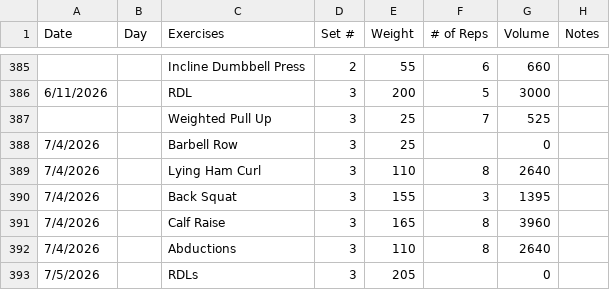
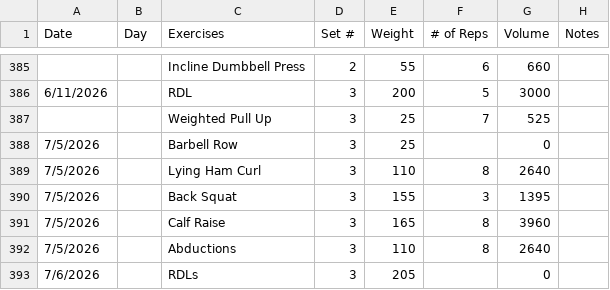
Before and after one commit to Streetlight321/pull_gym_data, a CSV file: output.csv, drawn as a sheet; only a part is shown, gaps mark what is left out.

```diff
--- a/output.csv
+++ b/output.csv
@@ -387,7 +387,7 @@ Date,Day,Exercises,Set #,Weight,# of Reps,Volume,Notes
 ,,Weighted Pull Up,3,25,7,525,
-7/4/2026,,Barbell Row,3,25,,0,
-7/4/2026,,Lying Ham Curl,3,110,8,2640,
-7/4/2026,,Back Squat,3,155,3,1395,
-7/4/2026,,Calf Raise,3,165,8,3960,
-7/4/2026,,Abductions,3,110,8,2640,
-7/5/2026,,RDLs,3,205,,0,
+7/5/2026,,Barbell Row,3,25,,0,
+7/5/2026,,Lying Ham Curl,3,110,8,2640,
+7/5/2026,,Back Squat,3,155,3,1395,
+7/5/2026,,Calf Raise,3,165,8,3960,
+7/5/2026,,Abductions,3,110,8,2640,
+7/6/2026,,RDLs,3,205,,0,
```
